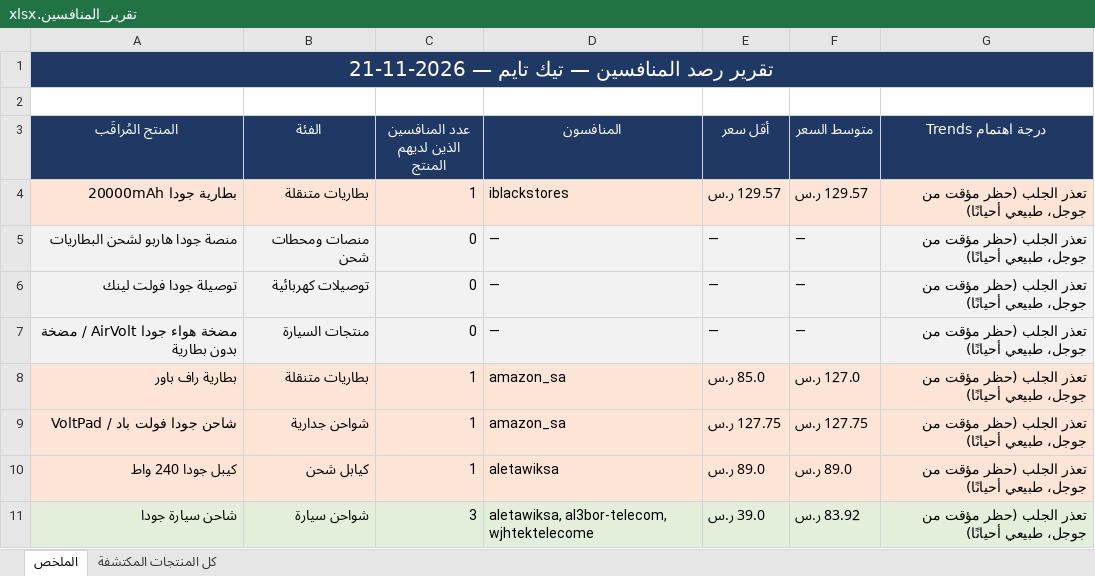
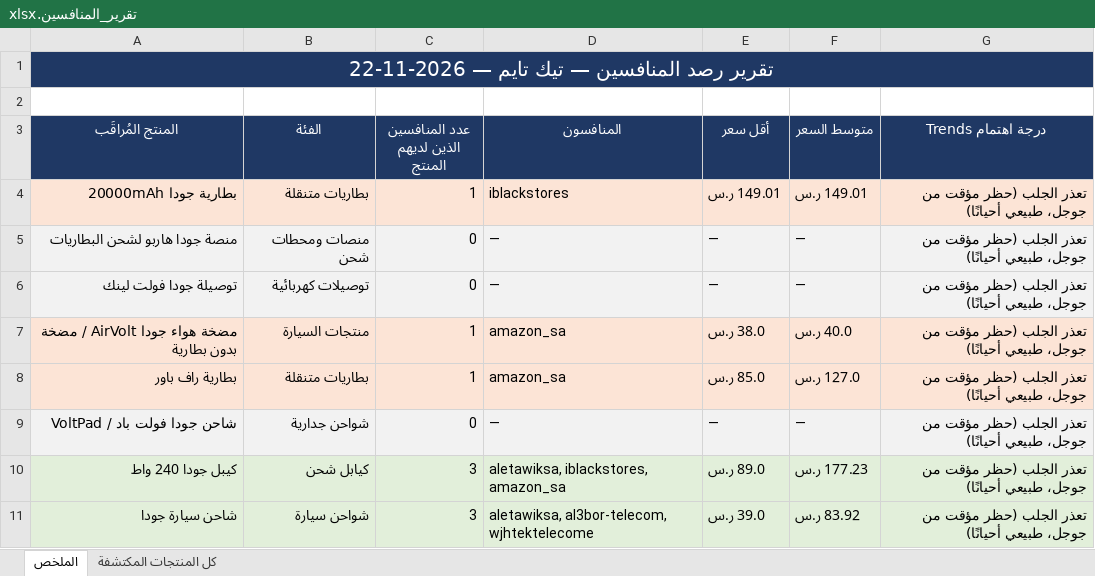
Before and after one commit to wael1997/techtime-market-data, an Excel workbook: data/تقرير_المنافسين.xlsx, sheet الملخص, drawn as a sheet; values as stored, in another font and other column widths than the file's, no borders; the diff names each change by its address in the sheet, - before the commit and + after, or states it on an @@ line.

Commit message:
تحديث بيانات المنافسين — 2026-11-22

```diff
--- a/data/تقرير_المنافسين.xlsx (sheet الملخص)
+++ b/data/تقرير_المنافسين.xlsx (sheet الملخص)
-A1 (المنتج المُراقَب): تقرير رصد المنافسين — تيك تايم — 2026-11-21
+A1 (المنتج المُراقَب): تقرير رصد المنافسين — تيك تايم — 2026-11-22
-E4 (أقل سعر): 129.57 ر.س
+E4 (أقل سعر): 149.01 ر.س
-F4 (متوسط السعر): 129.57 ر.س
+F4 (متوسط السعر): 149.01 ر.س
-A7:G7 fill: #F2F2F2
+A7:G7 fill: #FCE4D6
-C7 (عدد المنافسين الذين لديهم المنتج): 0
+C7 (عدد المنافسين الذين لديهم المنتج): 1
-D7 (المنافسون): —
+D7 (المنافسون): amazon_sa
-E7 (أقل سعر): —
+E7 (أقل سعر): 38.0 ر.س
-F7 (متوسط السعر): —
+F7 (متوسط السعر): 40.0 ر.س
-A9:G9 fill: #FCE4D6
+A9:G9 fill: #F2F2F2
-C9 (عدد المنافسين الذين لديهم المنتج): 1
+C9 (عدد المنافسين الذين لديهم المنتج): 0
-D9 (المنافسون): amazon_sa
+D9 (المنافسون): —
-E9 (أقل سعر): 127.75 ر.س
+E9 (أقل سعر): —
-F9 (متوسط السعر): 127.75 ر.س
+F9 (متوسط السعر): —
-A10:G10 fill: #FCE4D6
+A10:G10 fill: #E2EFDA
-C10 (عدد المنافسين الذين لديهم المنتج): 1
+C10 (عدد المنافسين الذين لديهم المنتج): 3
-D10 (المنافسون): aletawiksa
+D10 (المنافسون): aletawiksa, iblackstores, amazon_sa
-F10 (متوسط السعر): 89.0 ر.س
+F10 (متوسط السعر): 177.23 ر.س
```
Also changed, not shown: sheet كل المنتجات المكتشفة, 2 other files.
